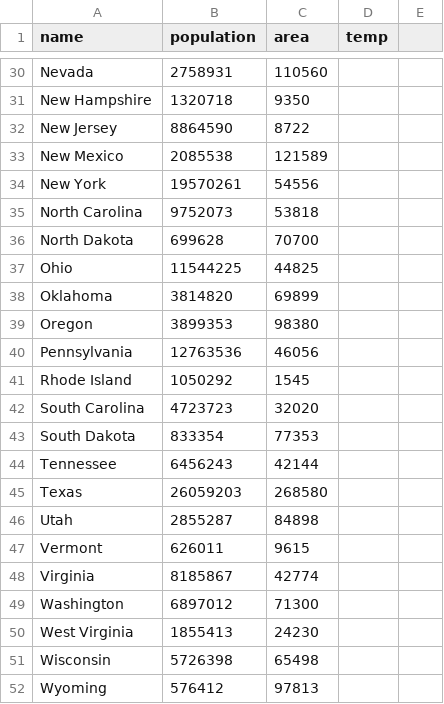
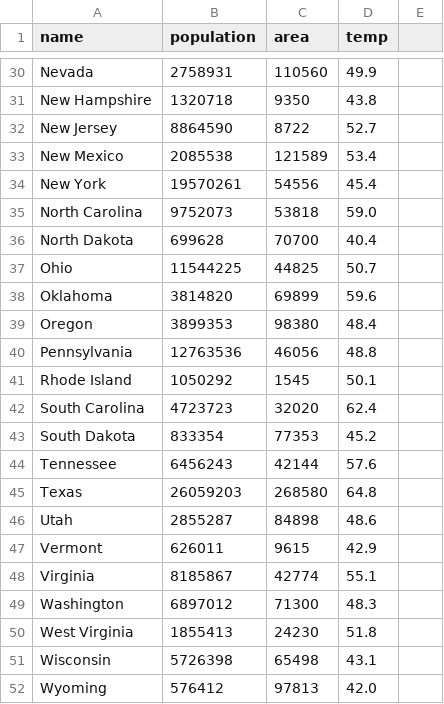
Before and after one commit to japes12345/final, a CSV file: states.csv, drawn as a sheet; only a part is shown, gaps mark what is left out; the diff covers the shown part only.

```diff
--- a/states.csv
+++ b/states.csv
@@ -30,23 +30,23 @@
-"Nevada","2758931","110560"
-"New Hampshire","1320718","9350"
-"New Jersey","8864590","8722"
-"New Mexico","2085538","121589"
-"New York","19570261","54556"
-"North Carolina","9752073","53818"
-"North Dakota","699628","70700"
-"Ohio","11544225","44825"
-"Oklahoma","3814820","69899"
-"Oregon","3899353","98380"
-"Pennsylvania","12763536","46056"
-"Rhode Island","1050292","1545"
-"South Carolina","4723723","32020"
-"South Dakota","833354","77353"
-"Tennessee","6456243","42144"
-"Texas","26059203","268580"
-"Utah","2855287","84898"
-"Vermont","626011","9615"
-"Virginia","8185867","42774"
-"Washington","6897012","71300"
-"West Virginia","1855413","24230"
-"Wisconsin","5726398","65498"
-"Wyoming","576412","97813"
+"Nevada","2758931","110560","49.9"
+"New Hampshire","1320718","9350","43.8"
+"New Jersey","8864590","8722","52.7"
+"New Mexico","2085538","121589","53.4"
+"New York","19570261","54556","45.4"
+"North Carolina","9752073","53818","59.0"
+"North Dakota","699628","70700","40.4"
+"Ohio","11544225","44825","50.7"
+"Oklahoma","3814820","69899","59.6"
+"Oregon","3899353","98380","48.4"
+"Pennsylvania","12763536","46056","48.8"
+"Rhode Island","1050292","1545","50.1"
+"South Carolina","4723723","32020","62.4"
+"South Dakota","833354","77353","45.2"
+"Tennessee","6456243","42144","57.6"
+"Texas","26059203","268580","64.8"
+"Utah","2855287","84898","48.6"
+"Vermont","626011","9615","42.9"
+"Virginia","8185867","42774","55.1"
+"Washington","6897012","71300","48.3"
+"West Virginia","1855413","24230","51.8"
+"Wisconsin","5726398","65498","43.1"
+"Wyoming","576412","97813","42.0"
```
Also changed, not shown: 27 edited cells elsewhere in this file.
